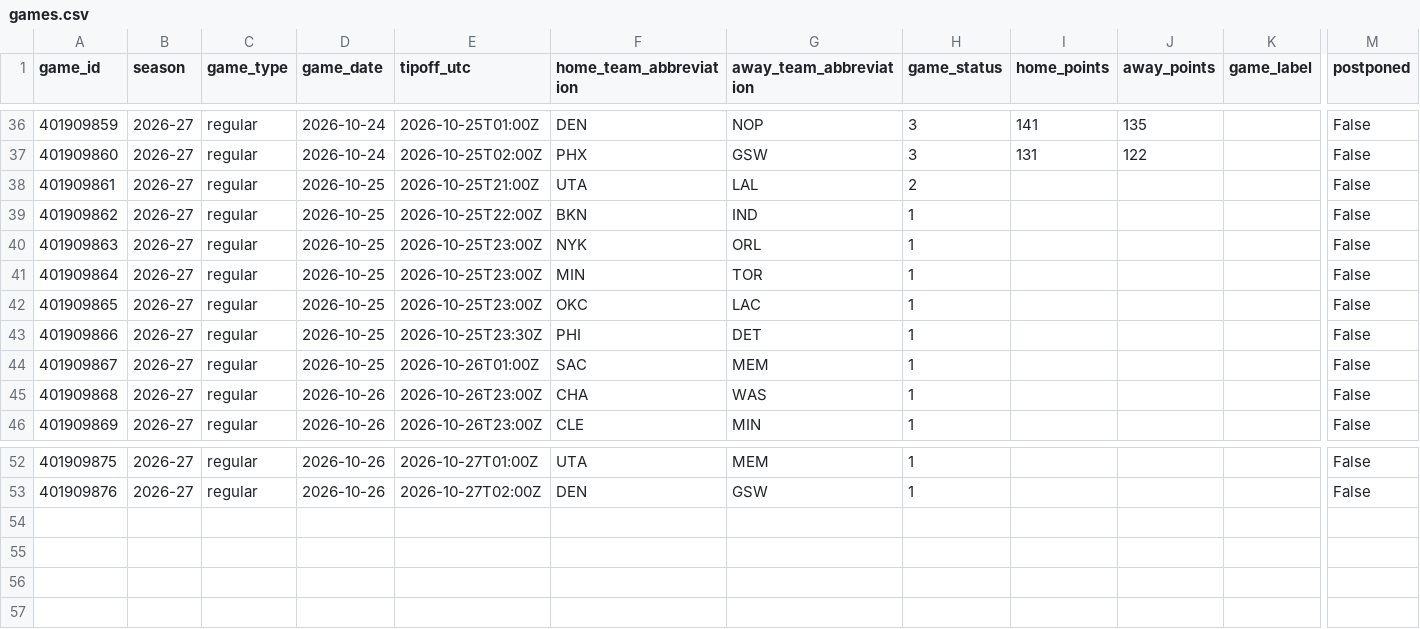
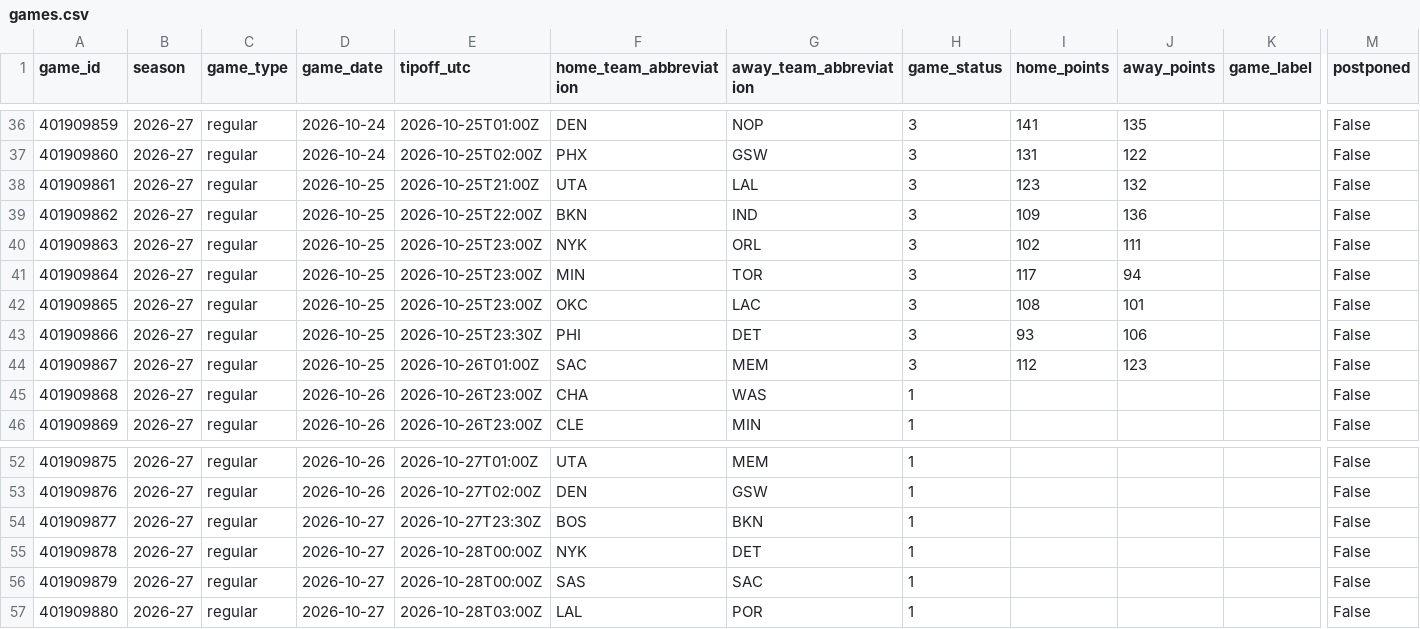
Before and after one commit to vladk-III/NBA, a CSV file: data/games.csv, drawn as a sheet; only a part is shown, gaps mark what is left out; rows hold the shown columns only; the diff names each change by its address in the sheet, - before the commit and + after, or states it on an @@ line.

```diff
--- a/data/games.csv
+++ b/data/games.csv
-H38 (game_status): 2
+H38 (game_status): 3
-I38 (home_points): (empty)
+I38 (home_points): 123
-J38 (away_points): (empty)
+J38 (away_points): 132
-H39:H44 (game_status): 1
+H39:H44 (game_status): 3
-I39 (home_points): (empty)
+I39 (home_points): 109
-J39 (away_points): (empty)
+J39 (away_points): 136
-I40 (home_points): (empty)
+I40 (home_points): 102
-J40 (away_points): (empty)
+J40 (away_points): 111
-I41 (home_points): (empty)
+I41 (home_points): 117
-J41 (away_points): (empty)
+J41 (away_points): 94
-I42 (home_points): (empty)
+I42 (home_points): 108
-J42 (away_points): (empty)
+J42 (away_points): 101
-I43 (home_points): (empty)
+I43 (home_points): 93
-J43 (away_points): (empty)
+J43 (away_points): 106
-I44 (home_points): (empty)
+I44 (home_points): 112
-J44 (away_points): (empty)
+J44 (away_points): 123
+row 54: 401909877 | 2026-27 | regular | 2026-10-27 | 2026-10-27T23:30Z | BOS | BKN | 1 |  |  |  | False
+row 55: 401909878 | 2026-27 | regular | 2026-10-27 | 2026-10-28T00:00Z | NYK | DET | 1 |  |  |  | False
+row 56: 401909879 | 2026-27 | regular | 2026-10-27 | 2026-10-28T00:00Z | SAS | SAC | 1 |  |  |  | False
+row 57: 401909880 | 2026-27 | regular | 2026-10-27 | 2026-10-28T03:00Z | LAL | POR | 1 |  |  |  | False
```
Also changed, not shown: data/historical_nba_cumulative_stats.csv, data/team_game_logs.csv, 1 other file.
